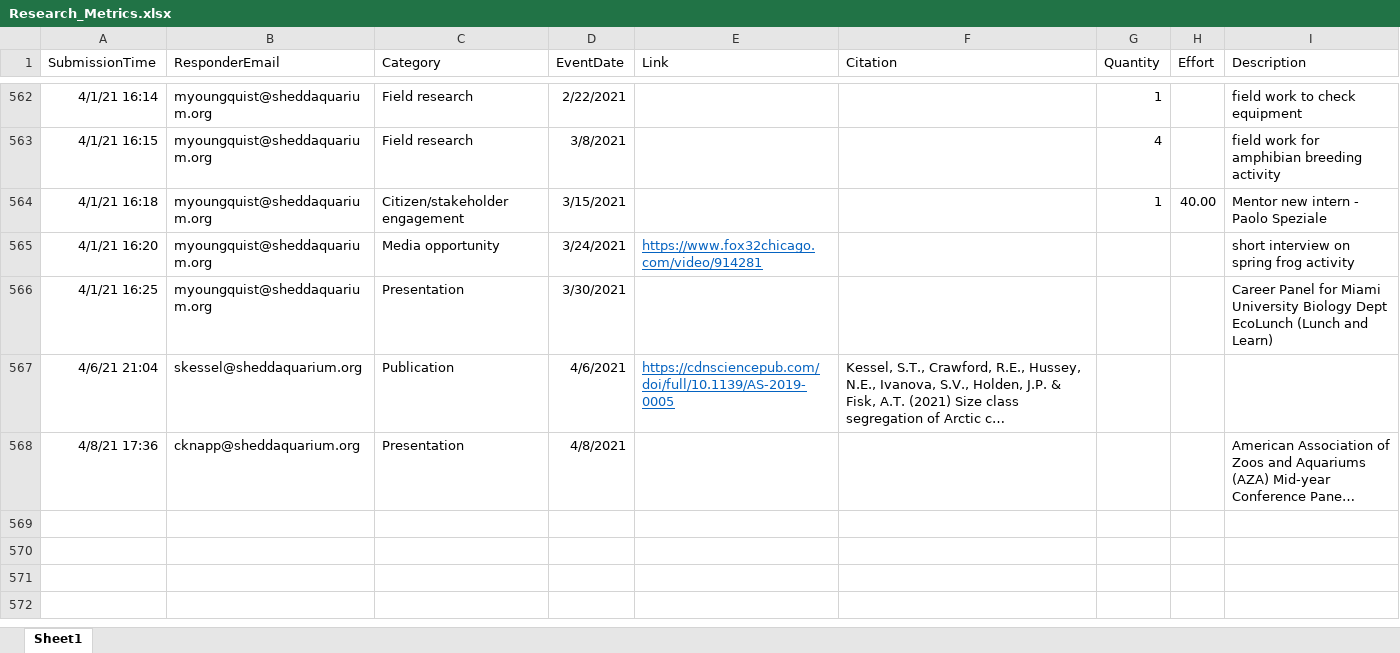
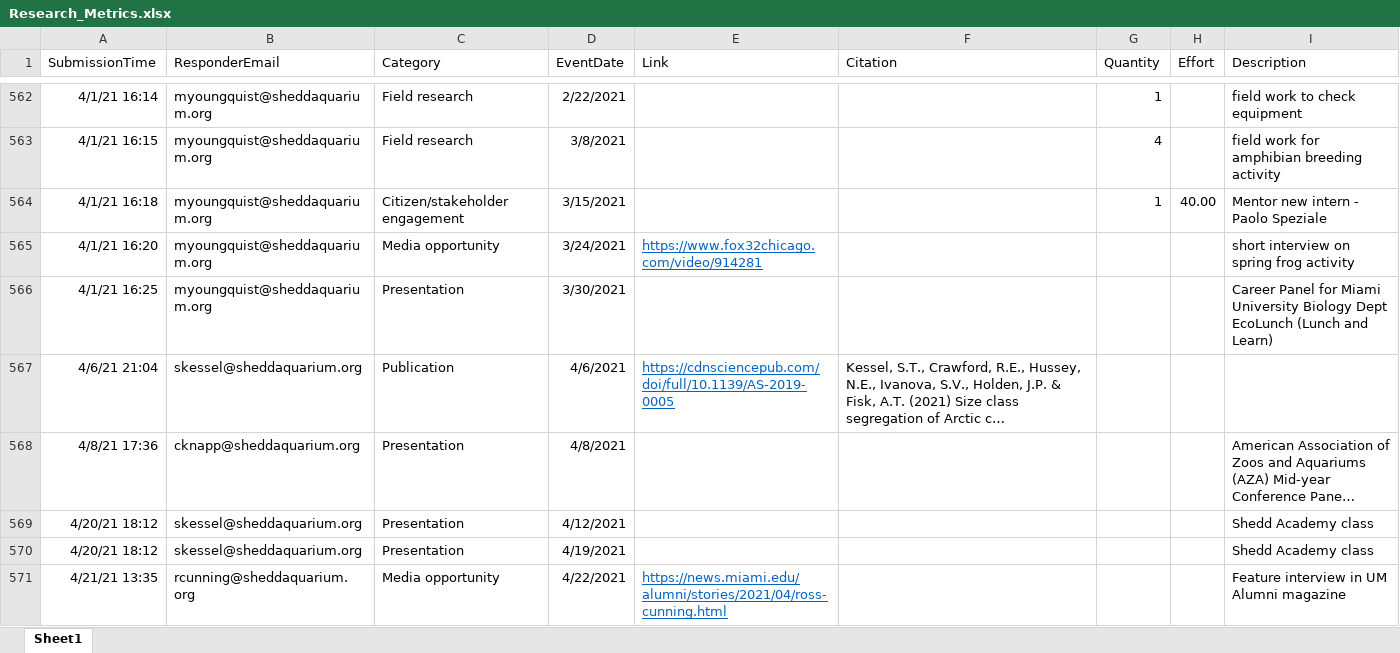
Before and after one commit to jrcunning/HC_metrics, an Excel workbook: data/Research_Metrics.xlsx, sheet Sheet1, drawn as a sheet; only a part is shown, gaps mark what is left out; long unchanged cells end in …; values as stored, in another font and other column widths than the file's, no borders; table styles not drawn; the diff names each change by its address in the sheet, - before the commit and + after, or states it on an @@ line.

```diff
--- a/data/Research_Metrics.xlsx (sheet Sheet1)
+++ b/data/Research_Metrics.xlsx (sheet Sheet1)
+row 569: 4/20/21 18:12 | skessel@sheddaquarium.org | Presentation | 4/12/2021 |  |  |  |  | Shedd Academy class
+row 570: 4/20/21 18:12 | skessel@sheddaquarium.org | Presentation | 4/19/2021 |  |  |  |  | Shedd Academy class
+row 571: 4/21/21 13:35 | rcunning@sheddaquarium.org | Media opportunity | 4/22/2021 | https://news.miami.edu/alumni/stories/2021/04/ross-cunning.html |  |  |  | Feature interview in UM Alumni magazine
```
Also changed, not shown: 2 other files.
